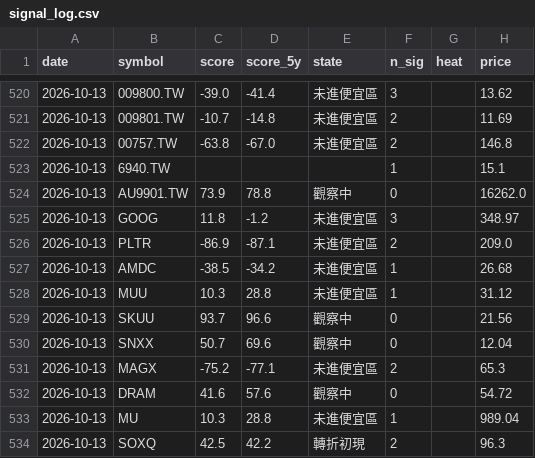
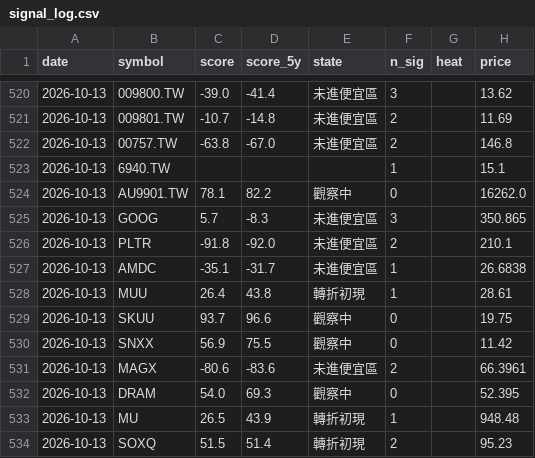
Before and after one commit to BeckWang888/cheap-dashboard, a CSV file: state/signal_log.csv, drawn as a sheet; only a part is shown, gaps mark what is left out; the diff covers the shown part only.

```diff
--- a/state/signal_log.csv
+++ b/state/signal_log.csv
@@ -523,12 +523,12 @@ date,symbol,score,score_5y,state,n_sig,heat,price
 2026-10-13,6940.TW,,,,1,,15.1
-2026-10-13,AU9901.TW,73.9,78.8,觀察中,0,,16262.0
-2026-10-13,GOOG,11.8,-1.2,未進便宜區,3,,348.97
-2026-10-13,PLTR,-86.9,-87.1,未進便宜區,2,,209.0
-2026-10-13,AMDC,-38.5,-34.2,未進便宜區,1,,26.68
-2026-10-13,MUU,10.3,28.8,未進便宜區,1,,31.12
-2026-10-13,SKUU,93.7,96.6,觀察中,0,,21.56
-2026-10-13,SNXX,50.7,69.6,觀察中,0,,12.04
-2026-10-13,MAGX,-75.2,-77.1,未進便宜區,2,,65.3
-2026-10-13,DRAM,41.6,57.6,觀察中,0,,54.72
-2026-10-13,MU,10.3,28.8,未進便宜區,1,,989.04
-2026-10-13,SOXQ,42.5,42.2,轉折初現,2,,96.3
+2026-10-13,AU9901.TW,78.1,82.2,觀察中,0,,16262.0
+2026-10-13,GOOG,5.7,-8.3,未進便宜區,3,,350.865
+2026-10-13,PLTR,-91.8,-92.0,未進便宜區,2,,210.1
+2026-10-13,AMDC,-35.1,-31.7,未進便宜區,1,,26.6838
+2026-10-13,MUU,26.4,43.8,轉折初現,1,,28.61
+2026-10-13,SKUU,93.7,96.6,觀察中,0,,19.75
+2026-10-13,SNXX,56.9,75.5,觀察中,0,,11.42
+2026-10-13,MAGX,-80.6,-83.6,未進便宜區,2,,66.3961
+2026-10-13,DRAM,54.0,69.3,觀察中,0,,52.395
+2026-10-13,MU,26.5,43.9,轉折初現,1,,948.48
+2026-10-13,SOXQ,51.5,51.4,轉折初現,2,,95.23
```
Also changed, not shown: 2 added rows, 2 removed rows and 140 edited cells elsewhere in this file, 1 other file.
